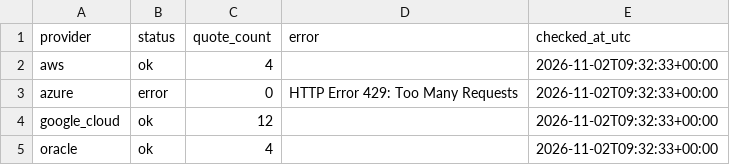
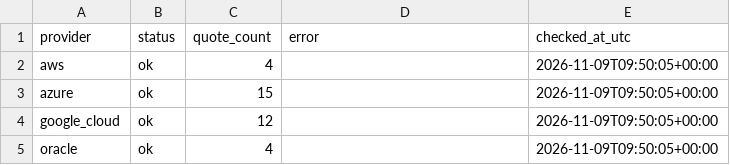
Before and after one commit to Jing657/gpu-cloud-price-tracker, a CSV file: data/weekly_update_status.csv, drawn as a sheet.

```diff
--- a/data/weekly_update_status.csv
+++ b/data/weekly_update_status.csv
@@ -1,5 +1,5 @@
 provider,status,quote_count,error,checked_at_utc
-aws,ok,4,,2026-11-02T09:32:33+00:00
-azure,error,0,HTTP Error 429: Too Many Requests,2026-11-02T09:32:33+00:00
-google_cloud,ok,12,,2026-11-02T09:32:33+00:00
-oracle,ok,4,,2026-11-02T09:32:33+00:00
+aws,ok,4,,2026-11-09T09:50:05+00:00
+azure,ok,15,,2026-11-09T09:50:05+00:00
+google_cloud,ok,12,,2026-11-09T09:50:05+00:00
+oracle,ok,4,,2026-11-09T09:50:05+00:00
```
Also changed, not shown: 1 other file.
